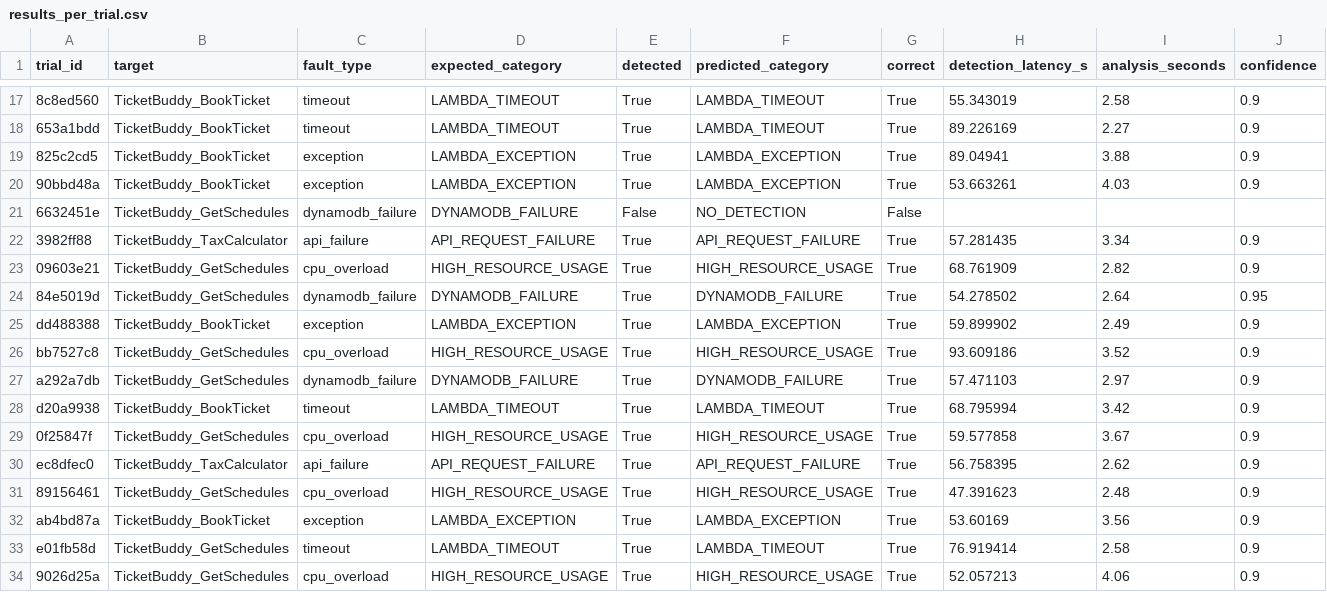
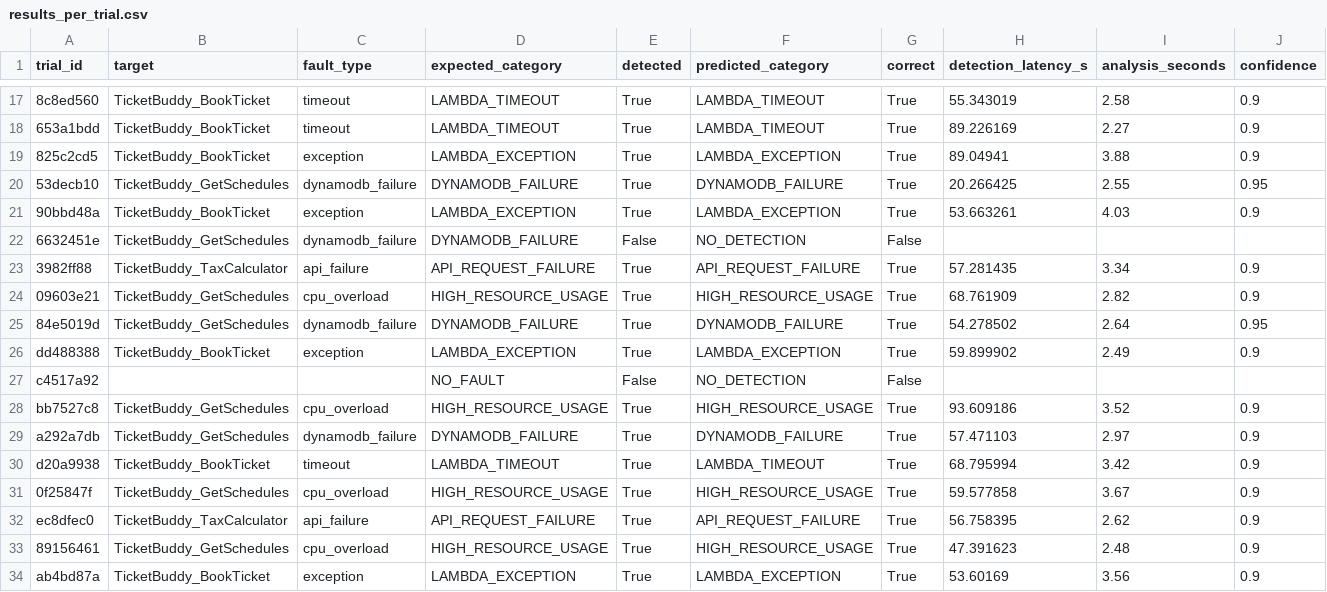
Before and after one commit to HimajaJutur/scalable, a CSV file: rca_framework/evaluation/results_per_trial.csv, drawn as a sheet; only a part is shown, gaps mark what is left out; the shorter side is filled out with more unchanged rows; rows hold the shown columns only; the diff names each change by its address in the sheet, - before the commit and + after, or states it on an @@ line.

```diff
--- a/rca_framework/evaluation/results_per_trial.csv
+++ b/rca_framework/evaluation/results_per_trial.csv
+row 20: 53decb10 | TicketBuddy_GetSchedules | dynamodb_failure | DYNAMODB_FAILURE | True | DYNAMODB_FAILURE | True | 20.266425 | 2.55 | 0.95
+row 27: c4517a92 |  |  | NO_FAULT | False | NO_DETECTION | False
```
Also changed, not shown: rca_framework/evaluation/results_summary.csv, 2 other files.
